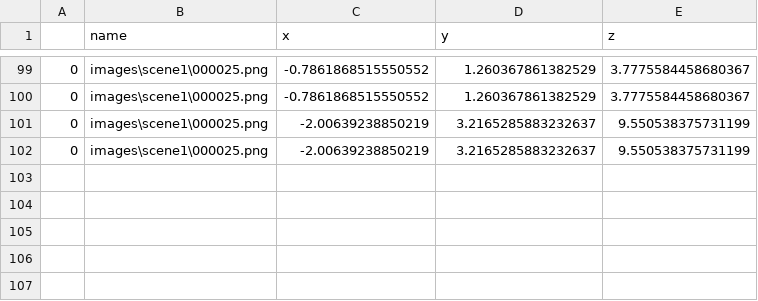
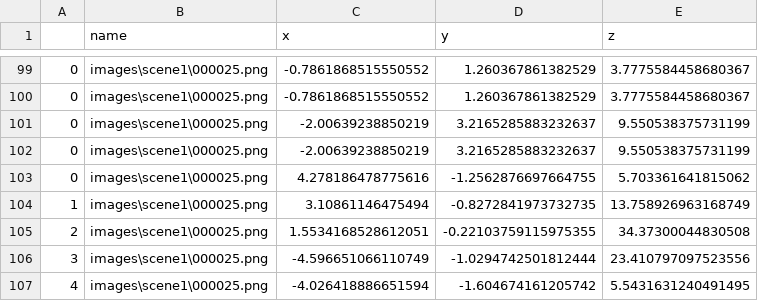
Before and after one commit to CongliangLi/LabelImg3D, a CSV file: LabelImg3D.csv, drawn as a sheet; only a part is shown, gaps mark what is left out; the diff names each change by its address in the sheet, - before the commit and + after, or states it on an @@ line.

```diff
--- a/LabelImg3D.csv
+++ b/LabelImg3D.csv
+row 103: 0 | images\scene1\000025.png | 4.278186478775616 | -1.2562876697664755 | 5.703361641815062
+row 104: 1 | images\scene1\000025.png | 3.10861146475494 | -0.8272841973732735 | 13.758926963168749
+row 105: 2 | images\scene1\000025.png | 1.5534168528612051 | -0.22103759115975355 | 34.37300044830508
+row 106: 3 | images\scene1\000025.png | -4.596651066110749 | -1.0294742501812444 | 23.410797097523556
+row 107: 4 | images\scene1\000025.png | -4.026418886651594 | -1.604674161205742 | 5.5431631240491495
```
Also changed, not shown: 5 other files.
